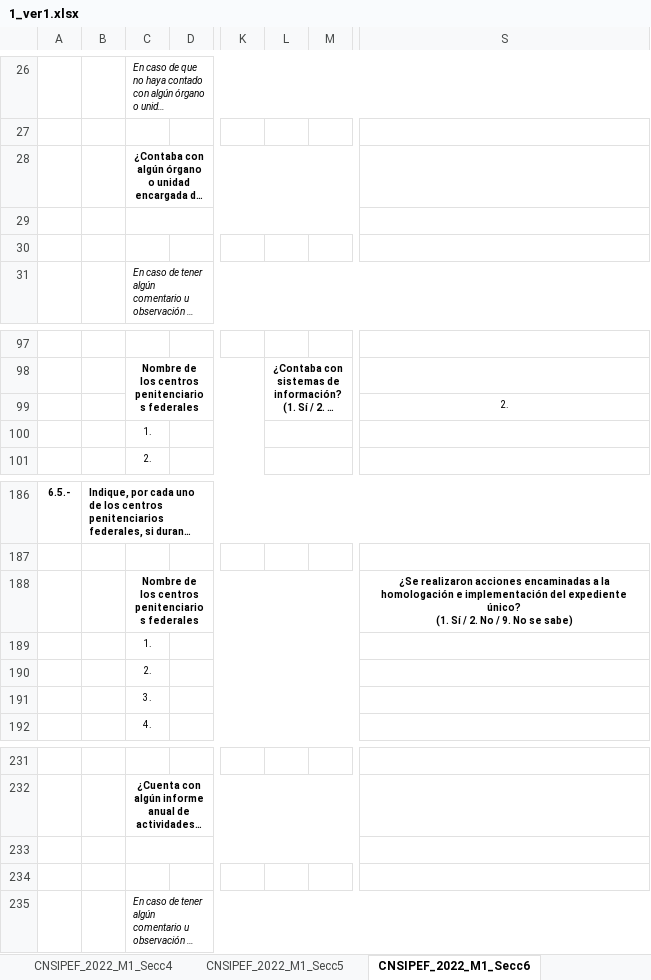
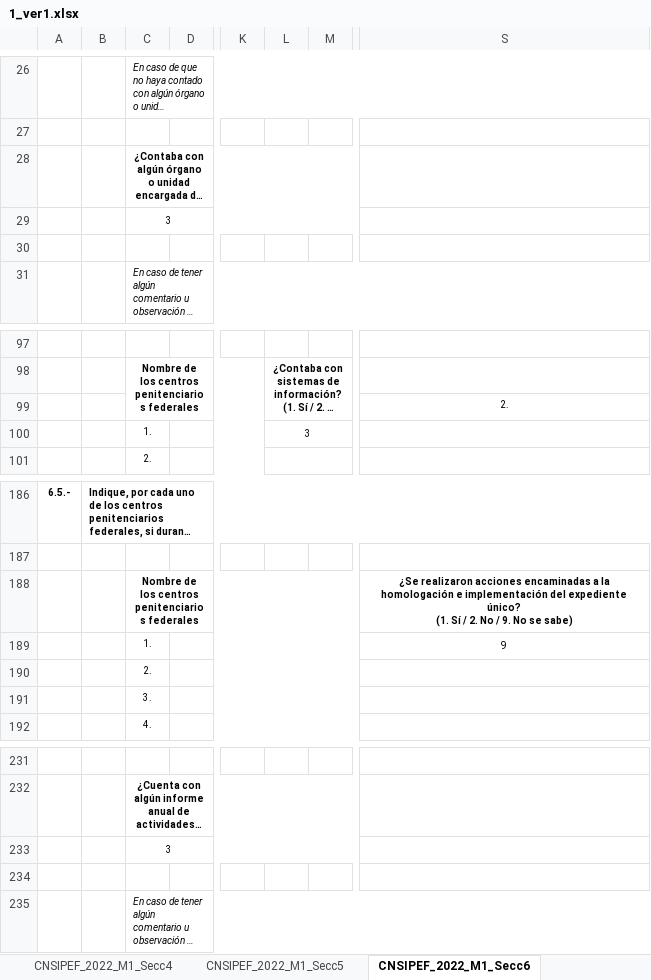
Before and after one commit to Aveleyraa/validaciones, an Excel workbook: src/apps/1_ver1.xlsx, sheet CNSIPEF_2022_M1_Secc6, drawn as a sheet; only a part is shown, gaps mark what is left out; long unchanged cells end in …; values as stored, in another font and other column widths than the file's, no borders; charts and pictures and conditional formats not drawn; the diff names each change by its address in the sheet, - before the commit and + after, or states it on an @@ line.

```diff
--- a/src/apps/1_ver1.xlsx (sheet CNSIPEF_2022_M1_Secc6)
+++ b/src/apps/1_ver1.xlsx (sheet CNSIPEF_2022_M1_Secc6)
-C29: (empty)
+C29: 3
-L100: (empty)
+L100: 3
-S189: (empty)
+S189: 9
-C233: (empty)
+C233: 3
```
Also changed, not shown: sheet CNSIPEF_2022_M1_Secc1, sheet CNSIPEF_2022_M1_Secc2, sheet CNSIPEF_2022_M1_Secc3, sheet CNSIPEF_2022_M1_Secc5, sheet CNSIPEF_2022_M1_Secc8, sheet CNSIPEF_2022_M1_Secc9, formulas that keep their value, 3 other files.
